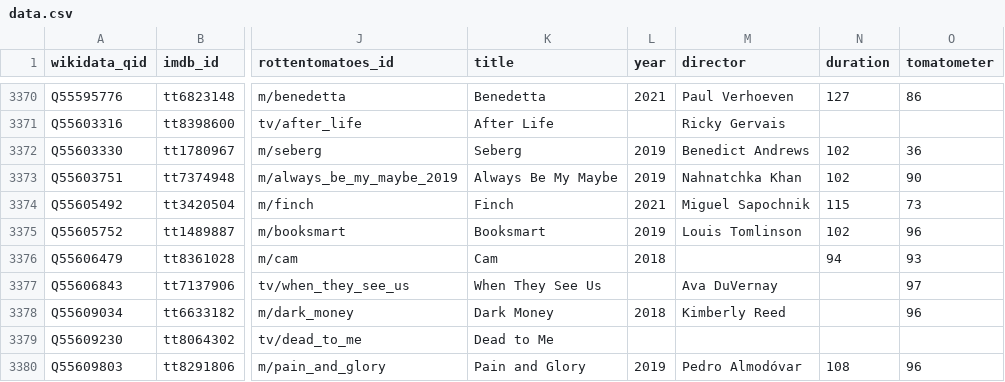
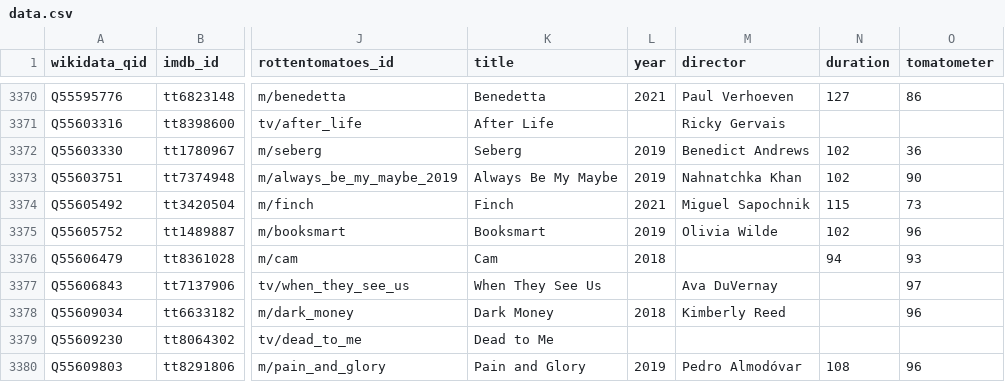
Before and after one commit to josh/pmdb, a CSV file: data.csv, drawn as a sheet; only a part is shown, gaps mark what is left out; the diff covers the shown part only; the diff names each change by its address in the sheet, - before the commit and + after, or states it on an @@ line.

```diff
--- a/data.csv
+++ b/data.csv
-M3375 (director): Louis Tomlinson
+M3375 (director): Olivia Wilde
```
Also changed, not shown: 1 added row and 3 edited cells elsewhere in this file, 1 other file.
